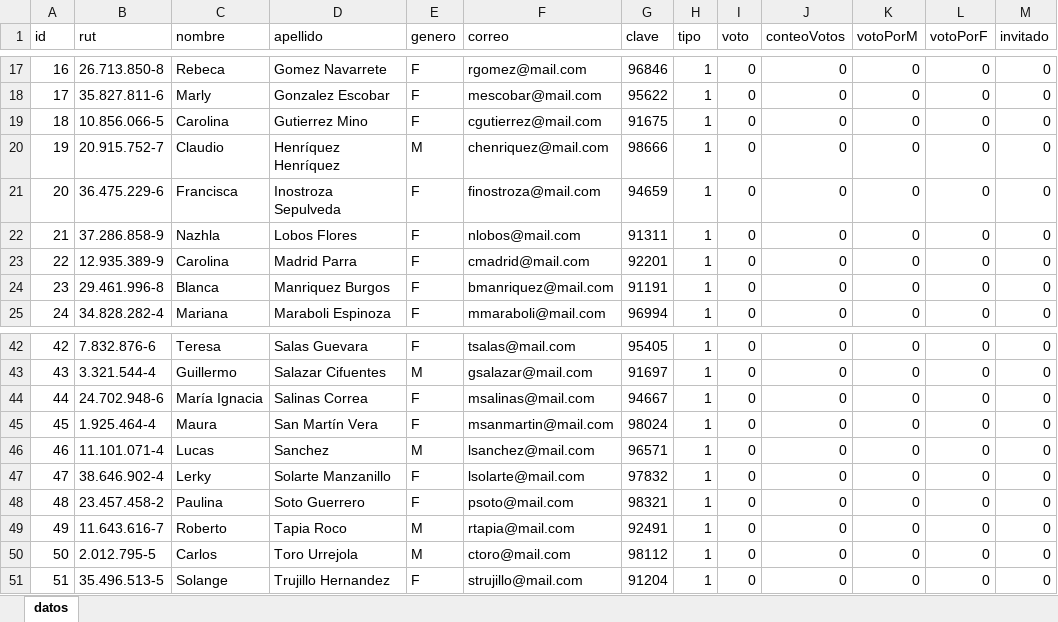
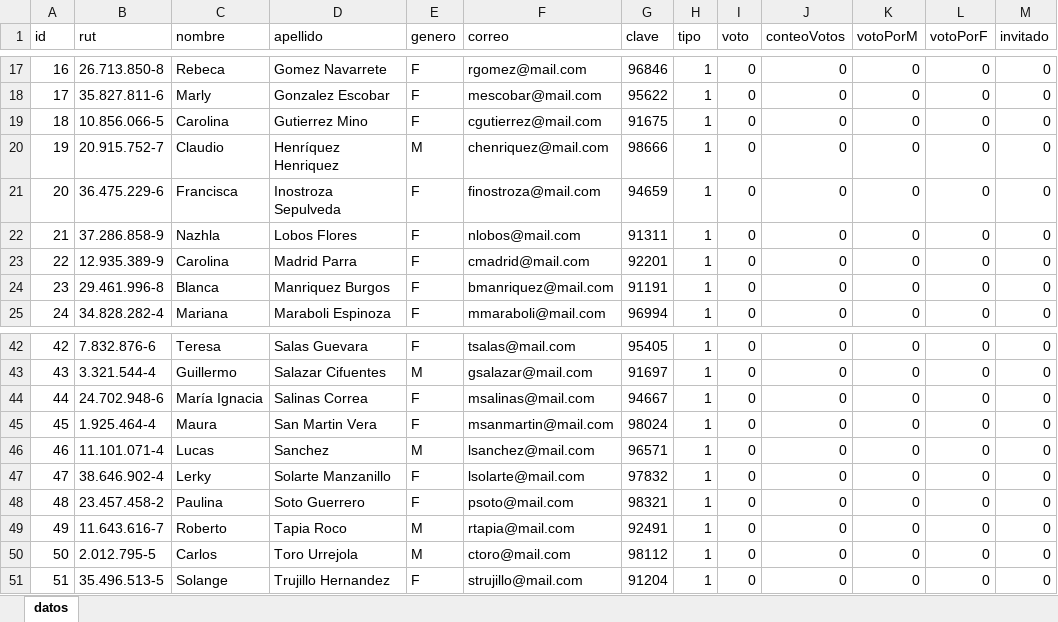
Before and after one commit to AylineSanchez/SistemaDeVotacion, an Excel workbook: SistemaVotaciones/app/datos.xlsx, sheet datos, drawn as a sheet; only a part is shown, gaps mark what is left out; values as stored, in another font and other column widths than the file's, no borders; the diff names each change by its address in the sheet, - before the commit and + after, or states it on an @@ line.

Commit message:
Avance

```diff
--- a/SistemaVotaciones/app/datos.xlsx (sheet datos)
+++ b/SistemaVotaciones/app/datos.xlsx (sheet datos)
-D20 (apellido): Henríquez Henríquez
+D20 (apellido): Henríquez Henriquez
-D45 (apellido): San Martín Vera
+D45 (apellido): San Martin Vera
```
